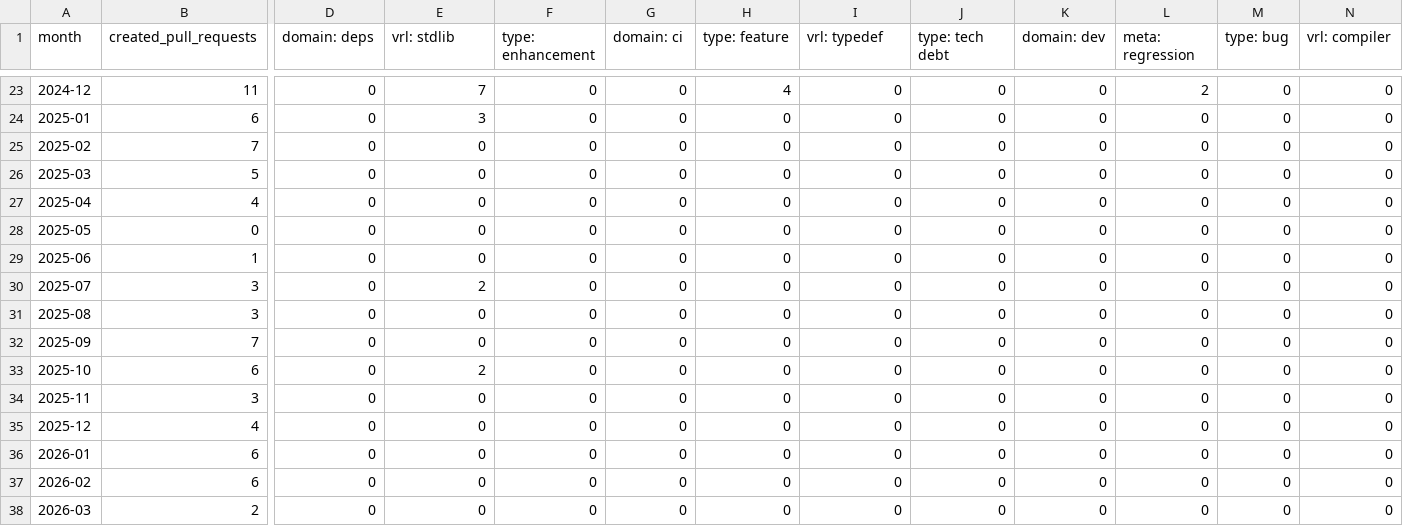
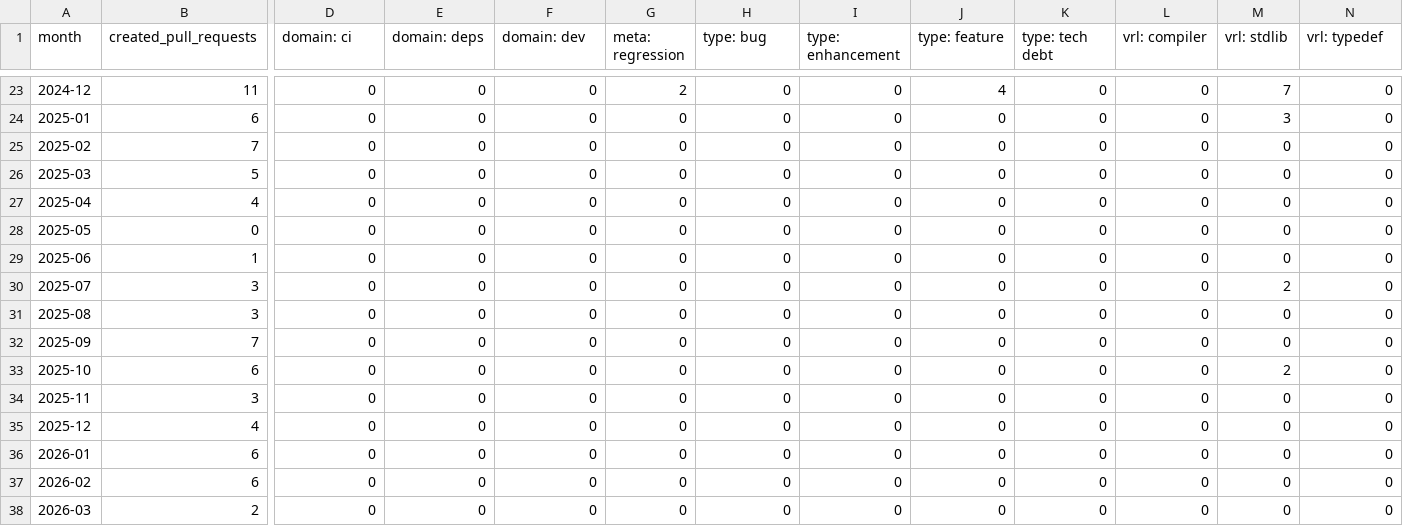
Before and after one commit to vectordotdev/github-tools, a CSV file: out/summaries/vectordotdev_vrl_pull_requests.monthly_summary.csv, drawn as a sheet; only a part is shown, gaps mark what is left out; the diff covers the shown part only; the diff names each change by its address in the sheet, - before the commit and + after, or states it on an @@ line.

```diff
--- a/out/summaries/vectordotdev_vrl_pull_requests.monthly_summary.csv
+++ b/out/summaries/vectordotdev_vrl_pull_requests.monthly_summary.csv
-D1: domain: deps
+D1: domain: ci
-E1: vrl: stdlib
+E1: domain: deps
-F1: type: enhancement
+F1: domain: dev
-G1: domain: ci
+G1: meta: regression
-H1: type: feature
+H1: type: bug
-I1: vrl: typedef
+I1: type: enhancement
-J1: type: tech debt
+J1: type: feature
-K1: domain: dev
+K1: type: tech debt
-L1: meta: regression
+L1: vrl: compiler
-M1: type: bug
+M1: vrl: stdlib
-N1: vrl: compiler
+N1: vrl: typedef
-E23 (domain: deps): 7
+E23 (domain: deps): 0
-G23 (meta: regression): 0
+G23 (meta: regression): 2
-H23 (type: bug): 4
+H23 (type: bug): 0
-J23 (type: feature): 0
+J23 (type: feature): 4
-L23 (vrl: compiler): 2
+L23 (vrl: compiler): 0
-M23 (vrl: stdlib): 0
+M23 (vrl: stdlib): 7
-E24 (domain: deps): 3
+E24 (domain: deps): 0
-M24 (vrl: stdlib): 0
+M24 (vrl: stdlib): 3
-E30 (domain: deps): 2
+E30 (domain: deps): 0
-M30 (vrl: stdlib): 0
+M30 (vrl: stdlib): 2
-E33 (domain: deps): 2
+E33 (domain: deps): 0
-M33 (vrl: stdlib): 0
+M33 (vrl: stdlib): 2
```
Also changed, not shown: 65 edited cells elsewhere in this file, out/summaries/vectordotdev_vector_issues.monthly_summary.csv, out/summaries/vectordotdev_vector_pull_requests.monthly_summary.csv, 4 other files.
